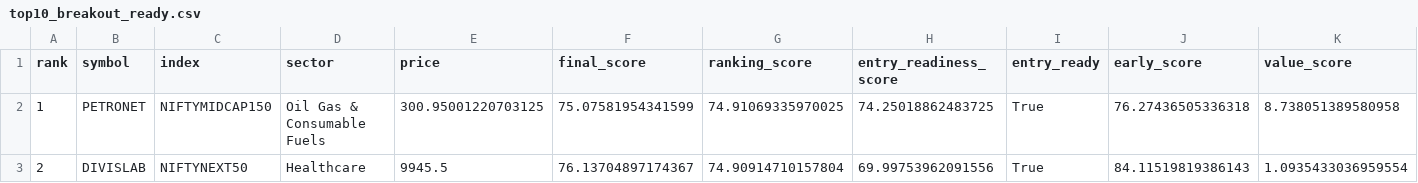
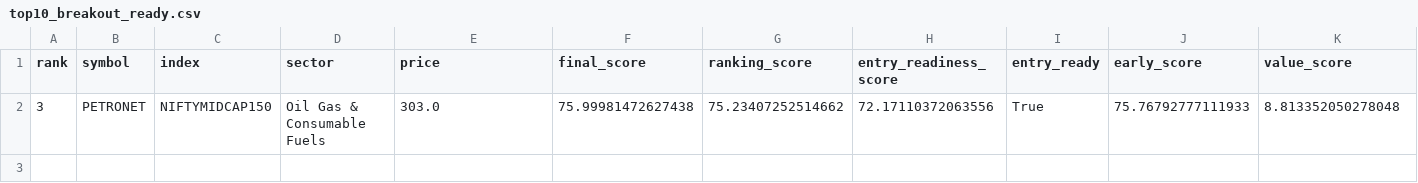
Before and after one commit to spy15007-arch/nifty-value-momentum, a CSV file: output/top10_breakout_ready.csv, drawn as a sheet; only a part is shown; removed rows and columns are numbered as before the commit, all else as after; rows hold the shown columns only; the diff names each change by its address in the sheet, - before the commit and + after, or states it on an @@ line.

```diff
--- a/output/top10_breakout_ready.csv
+++ b/output/top10_breakout_ready.csv
-row 2: 1 | PETRONET | NIFTYMIDCAP150 | Oil Gas & Consumable Fuels | 300.95001220703125 | 75.07581954341599 | 74.91069335970025 | 74.25018862483725 | True | 76.27436505336318 | 8.738051389580958
-row 3: 2 | DIVISLAB | NIFTYNEXT50 | Healthcare | 9945.5 | 76.13704897174367 | 74.90914710157804 | 69.99753962091556 | True | 84.11519819386143 | 1.0935433036959554
+row 2: 3 | PETRONET | NIFTYMIDCAP150 | Oil Gas & Consumable Fuels | 303.0 | 75.99981472627438 | 75.23407252514662 | 72.17110372063556 | True | 75.76792777111933 | 8.813352050278048
```
Also changed, not shown: output/master_top30.csv, output/qualification_diagnostics.csv, 4 other files.
